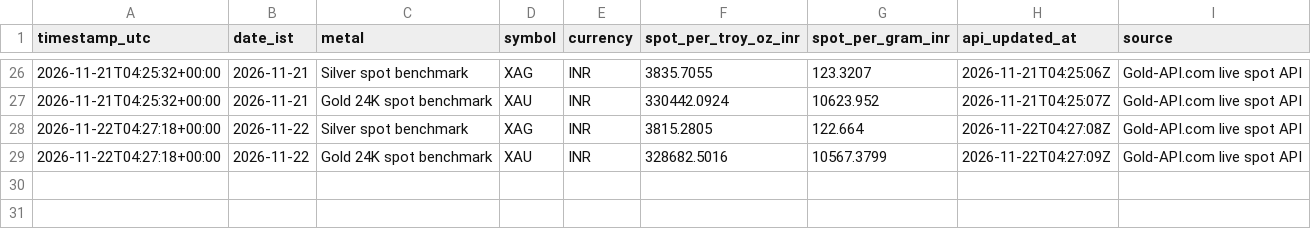
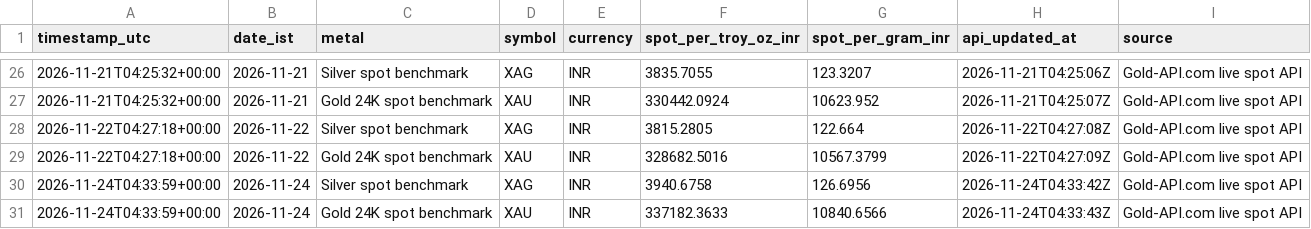
Before and after one commit to rajeshyadavbigopur-beep/personal-automation-hub, a CSV file: data/spot_history.csv, drawn as a sheet; only a part is shown, gaps mark what is left out.

```diff
--- a/data/spot_history.csv
+++ b/data/spot_history.csv
@@ -29 +29,3 @@ timestamp_utc,date_ist,metal,symbol,currency,spot_per_troy_oz_inr,spot_per_gram_
 2026-11-22T04:27:18+00:00,2026-11-22,Gold 24K spot benchmark,XAU,INR,328682.5016,10567.3799,2026-11-22T04:27:09Z,Gold-API.com live spot API
+2026-11-24T04:33:59+00:00,2026-11-24,Silver spot benchmark,XAG,INR,3940.6758,126.6956,2026-11-24T04:33:42Z,Gold-API.com live spot API
+2026-11-24T04:33:59+00:00,2026-11-24,Gold 24K spot benchmark,XAU,INR,337182.3633,10840.6566,2026-11-24T04:33:43Z,Gold-API.com live spot API
```
